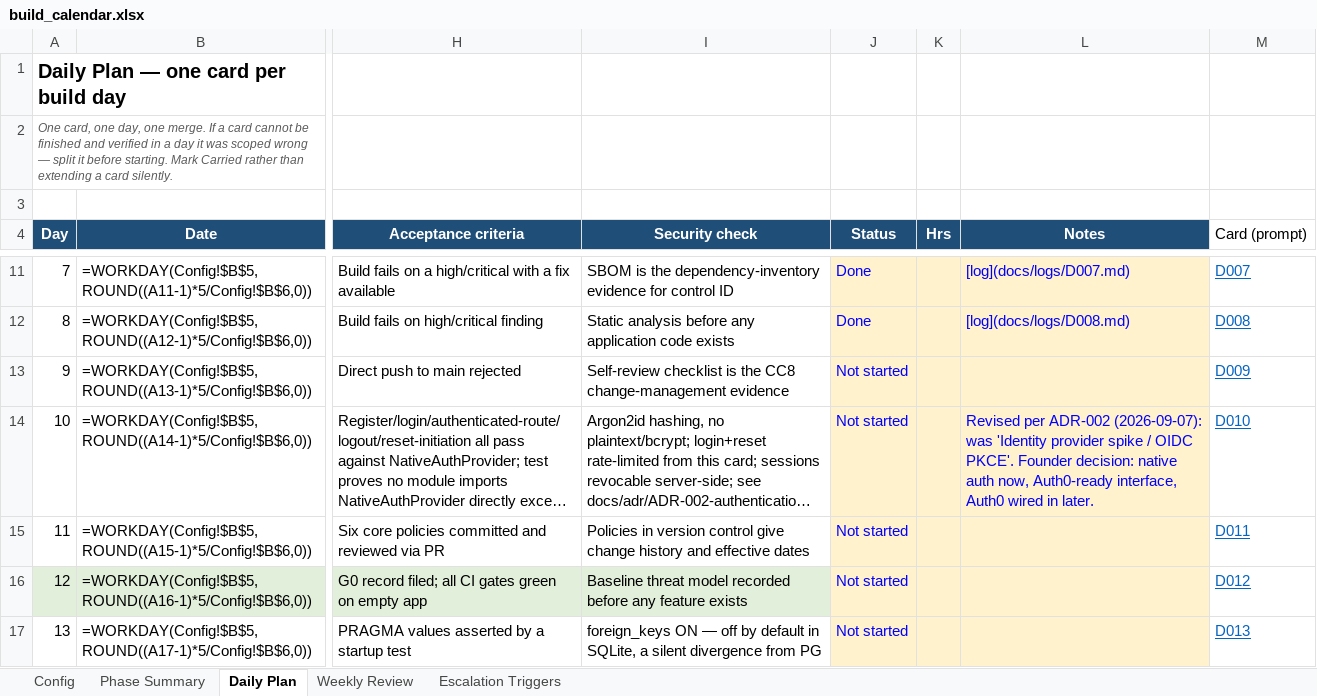
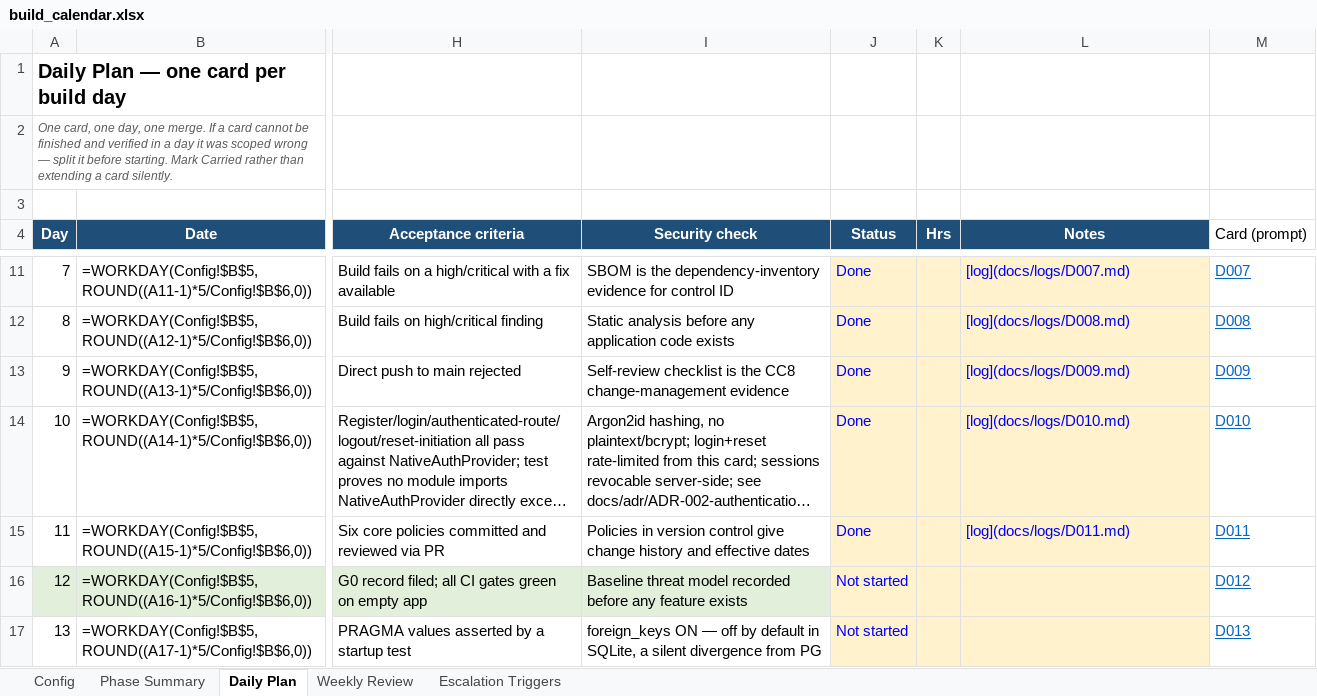
Before and after one commit to harley-bit/smb-commerce-os, an Excel workbook: docs/implementation_calendar/build_calendar.xlsx, sheet Daily Plan, drawn as a sheet; only a part is shown, gaps mark what is left out; long unchanged cells end in …; values as stored, in another font and other column widths than the file's, no borders; formulas without a stored value are shown as written; the diff names each change by its address in the sheet, - before the commit and + after, or states it on an @@ line.

Commit message:
docs: close out D011, advance current-card pointer to D012 [D011]
Marks D011 Done in BUILD_CALENDAR.md and the xlsx dashboard, writes
docs/logs/D011.md with the acceptance-criteria and security-check
answers, and moves BUILD_STATE.md's current-card pointer to D012
(threat model, IR plan, subprocessors — Gate G0).

```diff
--- a/docs/implementation_calendar/build_calendar.xlsx (sheet Daily Plan)
+++ b/docs/implementation_calendar/build_calendar.xlsx (sheet Daily Plan)
-J13:J15 (Status): Not started
+J13:J15 (Status): Done
-L13 (Notes): (empty)
+L13 (Notes): [log](docs/logs/D009.md)
-L14 (Notes): Revised per ADR-002 (2026-09-07): was 'Identity provider spike / OIDC PKCE'. Founder decision: native auth now, Auth0-ready interface, Auth0 wired in later.
+L14 (Notes): [log](docs/logs/D010.md)
-L15 (Notes): (empty)
+L15 (Notes): [log](docs/logs/D011.md)
```
Also changed, not shown: 3 other files.
